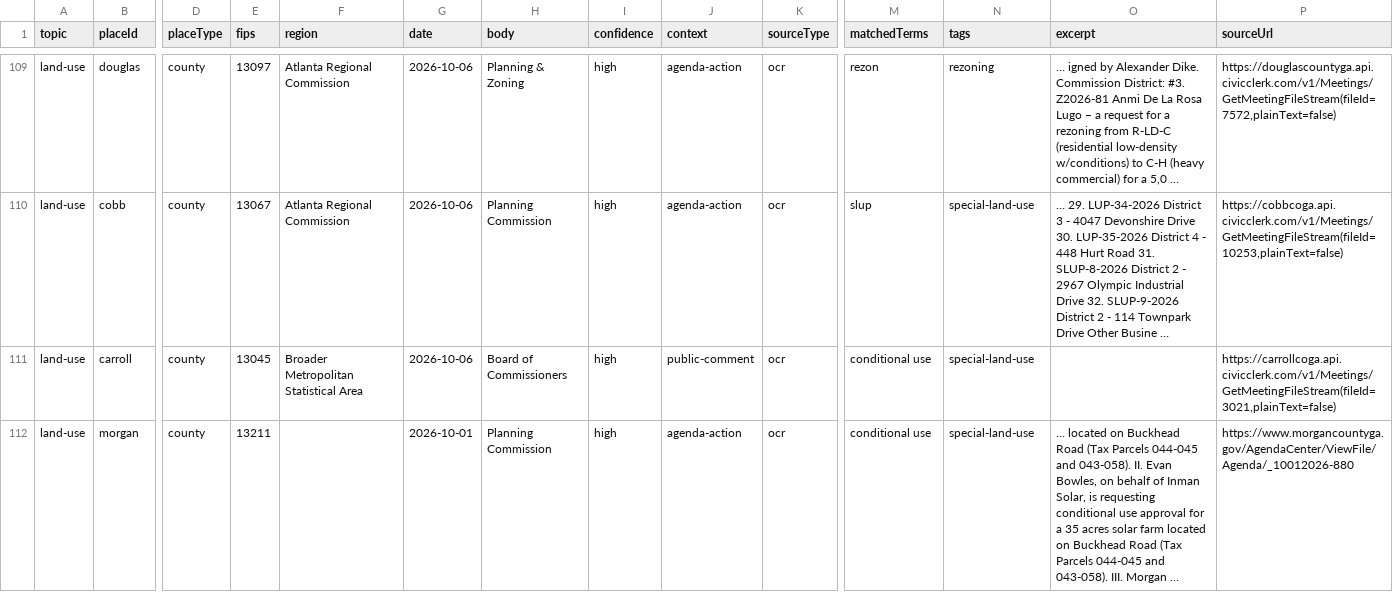
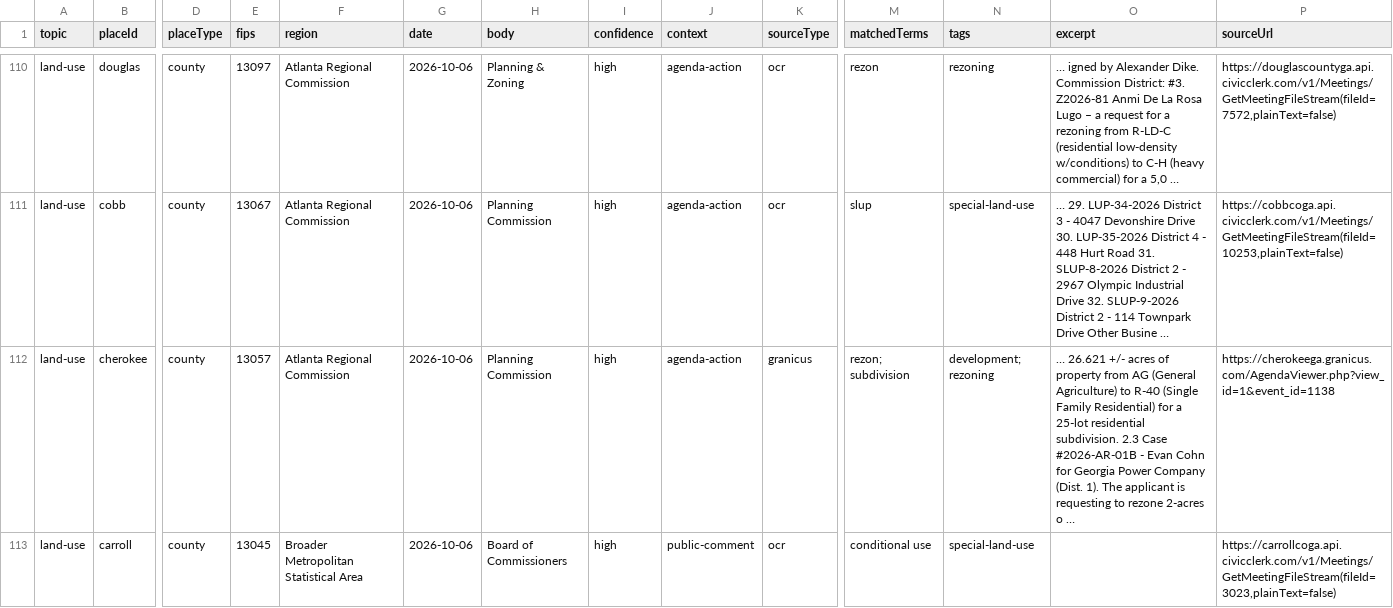
Before and after one commit to Votega/ga-local-government, a CSV file: data/mentions.csv, drawn as a sheet; only a part is shown, gaps mark what is left out; the shorter side is filled out with more unchanged rows; addresses are those after the commit; rows hold the shown columns only; the diff covers the shown part only; the diff names each change by its address in the sheet, - before the commit and + after, or states it on an @@ line.

Commit message:
Publish data/mentions.csv from votega.org

```diff
--- a/data/mentions.csv
+++ b/data/mentions.csv
+row 112: land-use | cherokee | county | 13057 | Atlanta Regional Commission | 2026-10-06 | Planning Commission | high | agenda-action | granicus | rezon; subdivision | development; rezoning | … 26.621 +/- acres of property from AG (General Agriculture) to R-40 (Single Family Residential) for a 25-lot residential subdivision. 2.3 Case #2026-AR-01B - Evan Cohn for Georgia Power Company (Dist. 1). The applicant is requesting to rezone 2-acres o … | https://cherokeega.granicus.com/AgendaViewer.php?view_id=1&event_id=1138
-P113 (sourceUrl): https://carrollcoga.api.civicclerk.com/v1/Meetings/GetMeetingFileStream(fileId=3021,plainText=false)
+P113 (sourceUrl): https://carrollcoga.api.civicclerk.com/v1/Meetings/GetMeetingFileStream(fileId=3023,plainText=false)
```
Also changed, not shown: 5 added rows and 3 removed rows elsewhere in this file.
